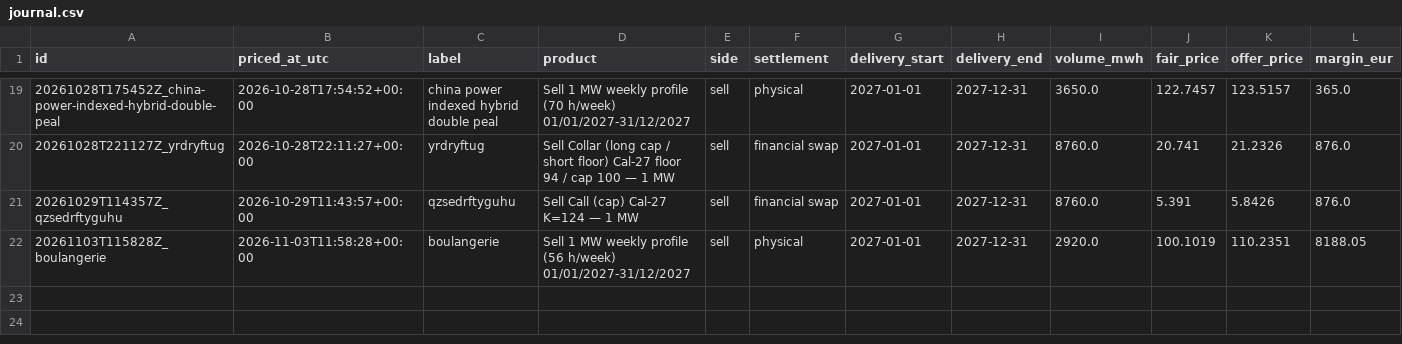
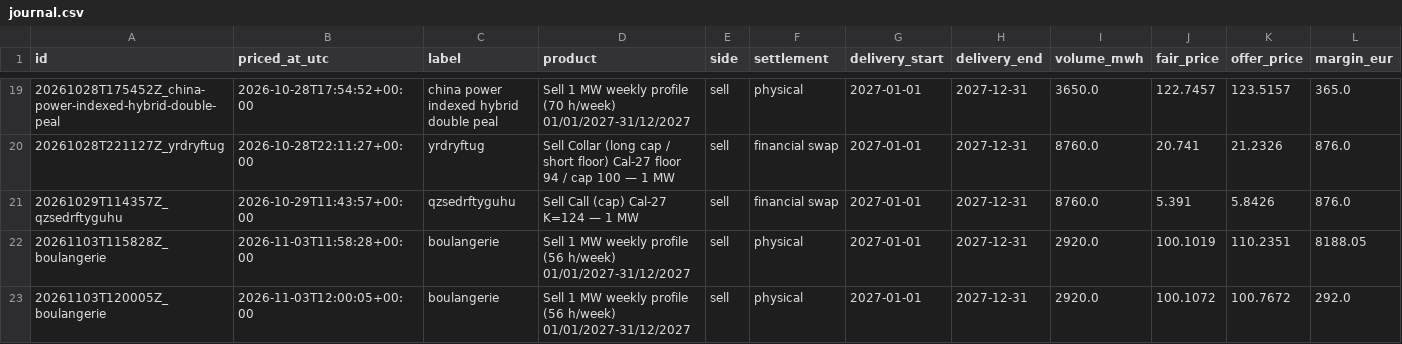
Before and after one commit to menckley/pricer, a CSV file: pricings/journal.csv, drawn as a sheet; only a part is shown, gaps mark what is left out; rows hold the shown columns only; the diff names each change by its address in the sheet, - before the commit and + after, or states it on an @@ line.

Commit message:
Pricing 20261103T120005Z_boulangerie : Sell 1 MW weekly profile (56 h/week) 01/01/2027-31/12/2027 — 100.77 €/MWh

```diff
--- a/pricings/journal.csv
+++ b/pricings/journal.csv
+row 23: 20261103T120005Z_boulangerie | 2026-11-03T12:00:05+00:00 | boulangerie | Sell 1 MW weekly profile (56 h/week) 01/01/2027-31/12/2027 | sell | physical | 2027-01-01 | 2027-12-31 | 2920.0 | 100.1072 | 100.7672 | 292.0
```
Also changed, not shown: 1 other file.
